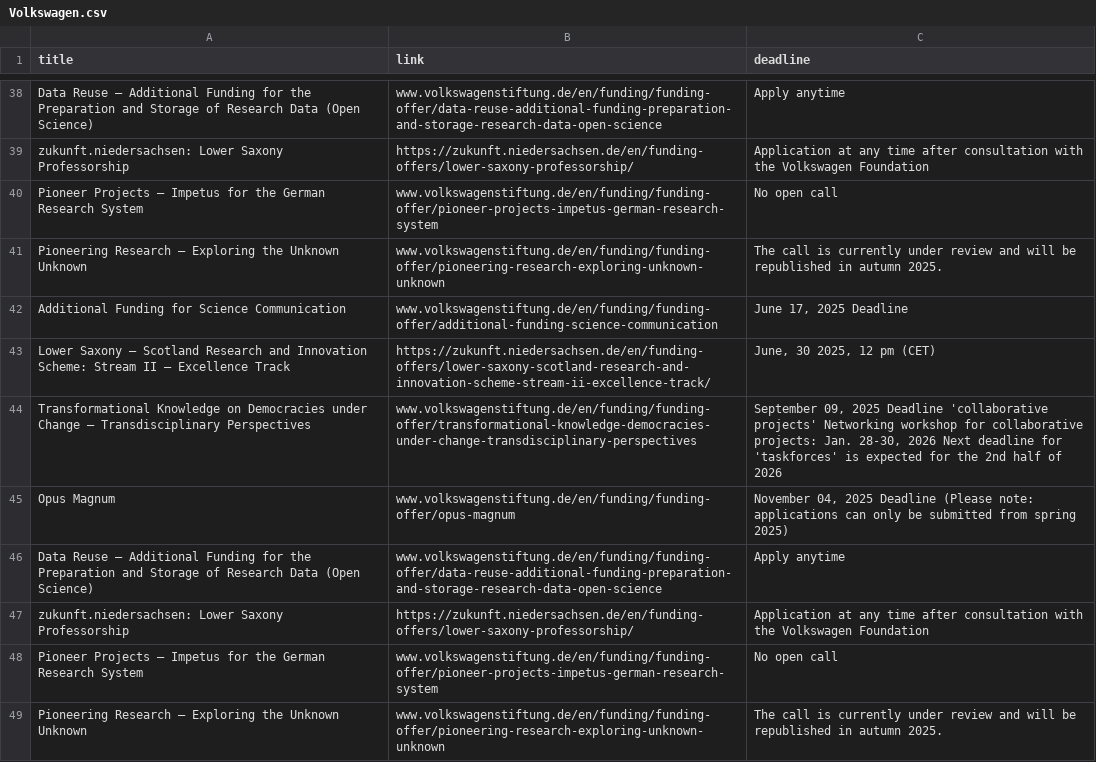
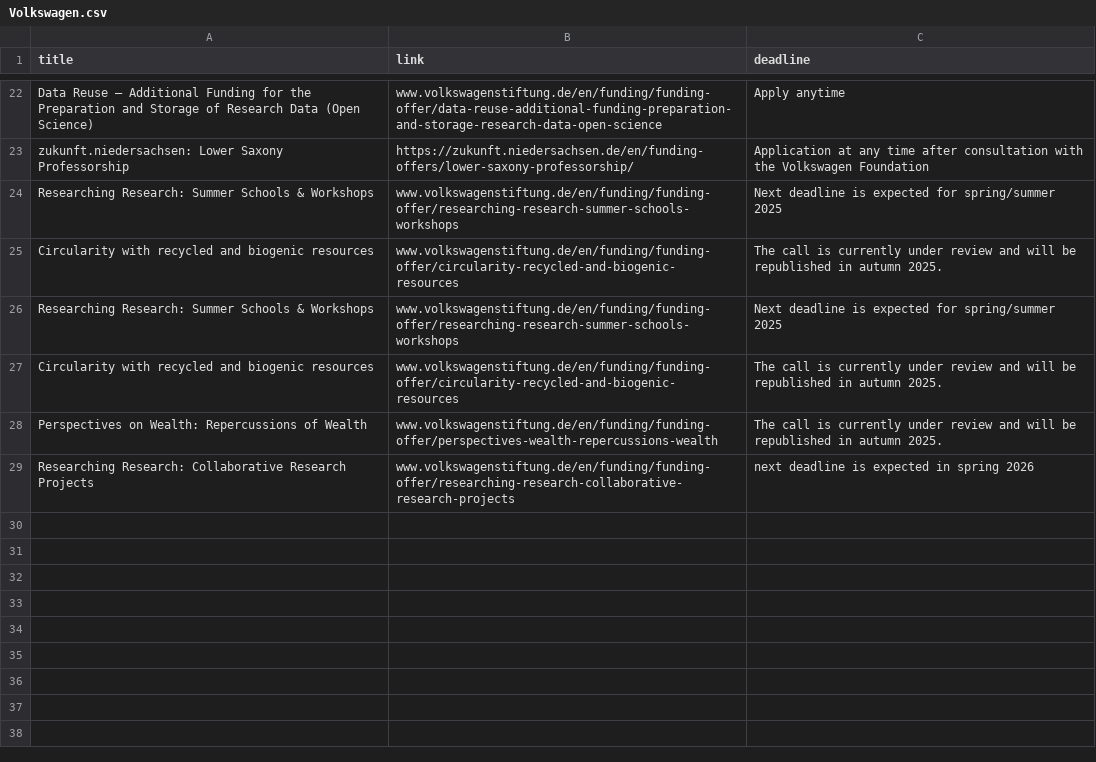
Before and after one commit to Global-Health-Engineering/grant-parser, a CSV file: results/Volkswagen.csv, drawn as a sheet; only a part is shown, gaps mark what is left out; the diff covers the shown part only.

```diff
--- a/results/Volkswagen.csv
+++ b/results/Volkswagen.csv
@@ -39,11 +23,7 @@ Data Reuse – Additional Funding for the Preparation and Storage of Research Da
 zukunft.niedersachsen: Lower Saxony Professorship,https://zukunft.niedersachsen.de/en/funding-offers/lower-saxony-professorship/,Application at any time after consultation with the Volkswagen Foundation
-Pioneer Projects – Impetus for the German Research System,www.volkswagenstiftung.de/en/funding/funding-offer/pioneer-projects-impetus-german-research-system,No open call
-Pioneering Research – Exploring the Unknown Unknown,www.volkswagenstiftung.de/en/funding/funding-offer/pioneering-research-exploring-unknown-unknown,The call is currently under review and will be republished in autumn 2025.
-Additional Funding for Science Communication,www.volkswagenstiftung.de/en/funding/funding-offer/additional-funding-science-communication,"June 17, 2025 Deadline "
-Lower Saxony – Scotland Research and Innovation Scheme: Stream II – Excellence Track ,https://zukunft.niedersachsen.de/en/funding-offers/lower-saxony-scotland-research-and-innovation-scheme-stream-ii-excellence-track/,"June, 30 2025, 12 pm (CET)"
-Transformational Knowledge on Democracies under Change – Transdisciplinary Perspectives,www.volkswagenstiftung.de/en/funding/funding-offer/transformational-knowledge-democracies-under-change-transdisciplinary-perspectives,"September 09, 2025 Deadline 'collaborative projects'  Networking workshop for collaborative projects: Jan. 28-30, 2026 Next deadline for 'taskforces' is expected for the 2nd half of 2026"
-Opus Magnum,www.volkswagenstiftung.de/en/funding/funding-offer/opus-magnum,"November 04, 2025 Deadline (Please note: applications can only be submitted from spring 2025)"
-Data Reuse – Additional Funding for the Preparation and Storage of Research Data (Open Science),www.volkswagenstiftung.de/en/funding/funding-offer/data-reuse-additional-funding-preparation-and-storage-research-data-open-science,Apply anytime
-zukunft.niedersachsen: Lower Saxony Professorship,https://zukunft.niedersachsen.de/en/funding-offers/lower-saxony-professorship/,Application at any time after consultation with the Volkswagen Foundation
-Pioneer Projects – Impetus for the German Research System,www.volkswagenstiftung.de/en/funding/funding-offer/pioneer-projects-impetus-german-research-system,No open call
-Pioneering Research – Exploring the Unknown Unknown,www.volkswagenstiftung.de/en/funding/funding-offer/pioneering-research-exploring-unknown-unknown,The call is currently under review and will be republished in autumn 2025.
+Researching Research: Summer Schools & Workshops,www.volkswagenstiftung.de/en/funding/funding-offer/researching-research-summer-schools-workshops,Next deadline is expected for spring/summer 2025
+Circularity with recycled and biogenic resources,www.volkswagenstiftung.de/en/funding/funding-offer/circularity-recycled-and-biogenic-resources,The call is currently under review and will be republished in autumn 2025.
+Researching Research: Summer Schools & Workshops,www.volkswagenstiftung.de/en/funding/funding-offer/researching-research-summer-schools-workshops,Next deadline is expected for spring/summer 2025
+Circularity with recycled and biogenic resources,www.volkswagenstiftung.de/en/funding/funding-offer/circularity-recycled-and-biogenic-resources,The call is currently under review and will be republished in autumn 2025.
+Perspectives on Wealth: Repercussions of Wealth,www.volkswagenstiftung.de/en/funding/funding-offer/perspectives-wealth-repercussions-wealth,The call is currently under review and will be republished in autumn 2025.
+Researching Research: Collaborative Research Projects,www.volkswagenstiftung.de/en/funding/funding-offer/researching-research-collaborative-research-projects,next deadline is expected in spring 2026
```
Also changed, not shown: 16 removed rows elsewhere in this file, results/combined_results_sorted.csv, 2 other files.
